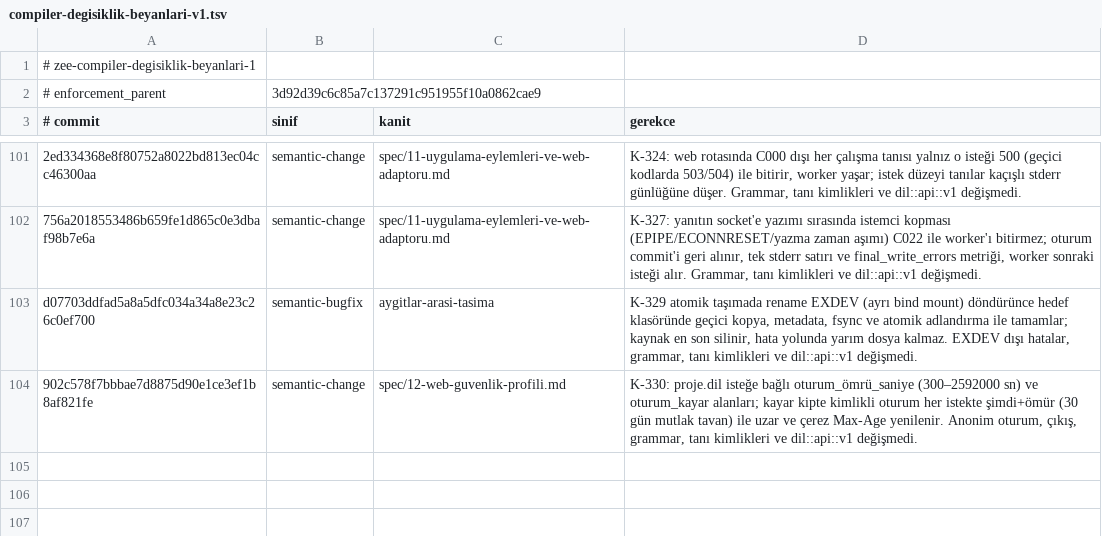
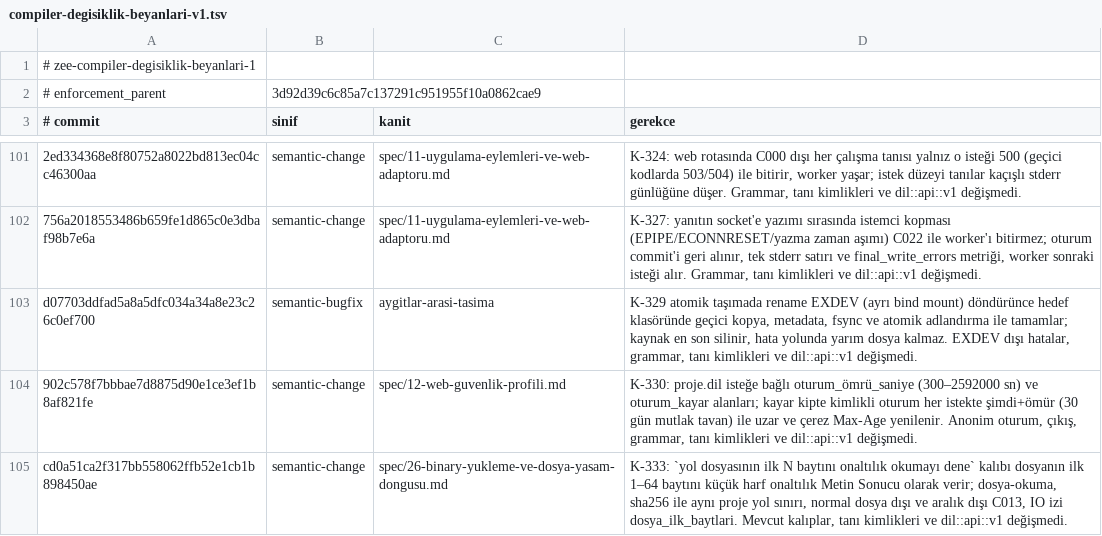
Before and after one commit to merbay-erp/zee, a TSV file: docs/compiler-degisiklik-beyanlari-v1.tsv, drawn as a sheet; only a part is shown, gaps mark what is left out; the diff names each change by its address in the sheet, - before the commit and + after, or states it on an @@ line.

```diff
--- a/docs/compiler-degisiklik-beyanlari-v1.tsv
+++ b/docs/compiler-degisiklik-beyanlari-v1.tsv
+row 105: cd0a51ca2f317bb558062ffb52e1cb1b898450ae | semantic-change | spec/26-binary-yukleme-ve-dosya-yasam-dongusu.md | K-333: `yol dosyasının ilk N baytını onaltılık okumayı dene` kalıbı dosyanın ilk 1–64 baytını küçük harf onaltılık Metin Sonucu olarak verir; dosya-okuma, sha256 ile aynı proje yol sınırı, normal dosya dışı ve aralık dışı C013, IO izi dosya_ilk_baytlari. Mevcut kalıplar, tanı kimlikleri ve dil::api::v1 değişmedi.
```
Also changed, not shown: docs/core-freeze-beyanlari-v1.tsv, 1 other file.
